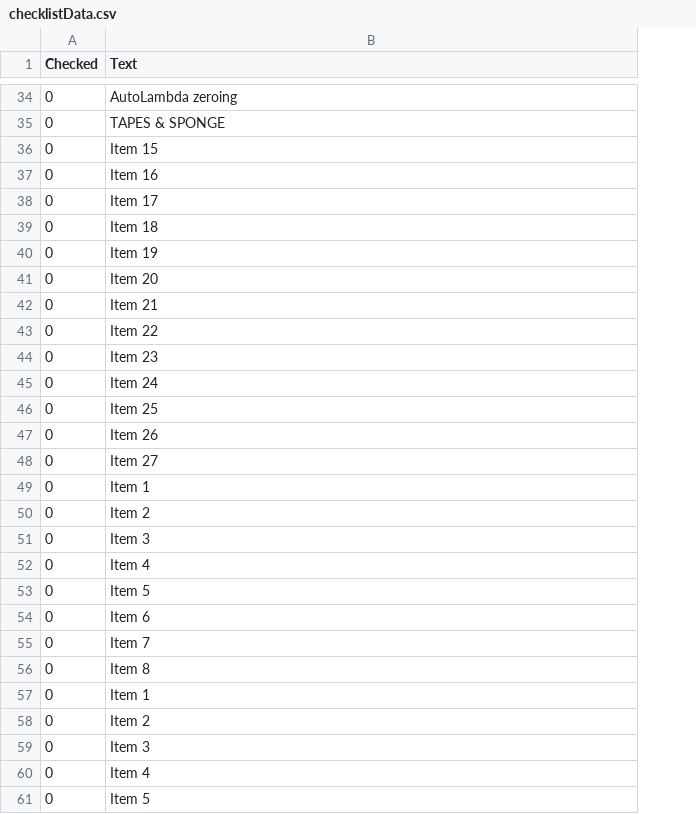
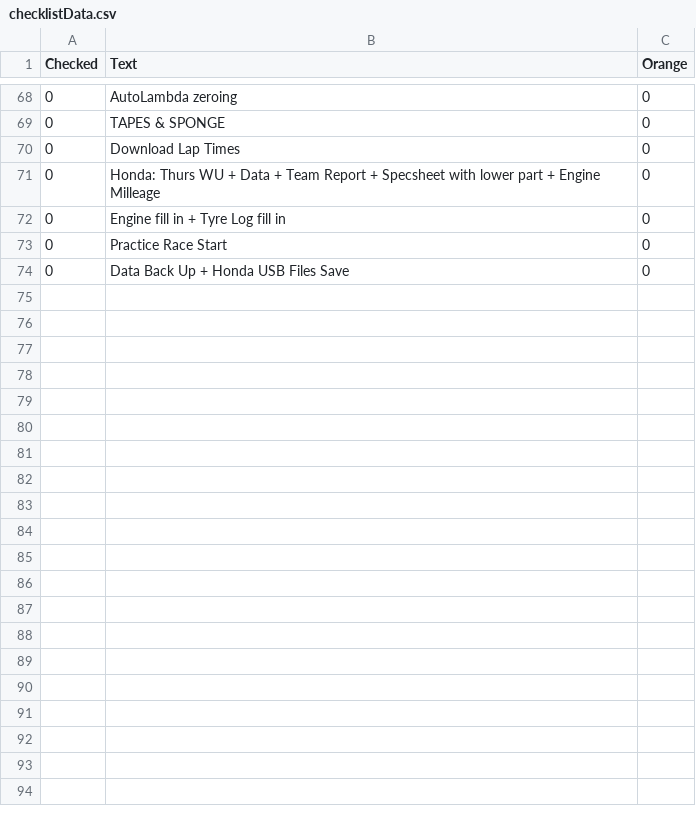
Before and after one commit to danidct31/iimpulsematlab, a CSV file: data/processed/checklistData.csv, drawn as a sheet; only a part is shown, gaps mark what is left out; removed rows and columns are numbered as before the commit, all else as after; the diff covers the shown part only; the diff names each change by its address in the sheet, - before the commit and + after, or states it on an @@ line.

Commit message:
orange functionality in checklist doesn't work very well yet, but moving on.

```diff
--- a/data/processed/checklistData.csv
+++ b/data/processed/checklistData.csv
+column C (Orange), rows 68-74: all 0
-row 36: 0 | Item 15
-row 37: 0 | Item 16
-row 38: 0 | Item 17
-row 39: 0 | Item 18
-row 40: 0 | Item 19
-row 41: 0 | Item 20
-row 42: 0 | Item 21
-row 43: 0 | Item 22
-row 44: 0 | Item 23
-row 45: 0 | Item 24
-row 46: 0 | Item 25
-row 47: 0 | Item 26
-row 48: 0 | Item 27
-B70 (Text): Item 1
+B70 (Text): Download Lap Times
-B71 (Text): Item 2
+B71 (Text): Honda: Thurs WU + Data + Team Report + Specsheet with lower part + Engine Milleage
-B72 (Text): Item 3
+B72 (Text): Engine fill in + Tyre Log fill in
-B73 (Text): Item 4
+B73 (Text): Practice Race Start
-B74 (Text): Item 5
+B74 (Text): Data Back Up + Honda USB Files Save
-row 54: 0 | Item 6
-row 55: 0 | Item 7
-row 56: 0 | Item 8
-row 57: 0 | Item 1
-row 58: 0 | Item 2
-row 59: 0 | Item 3
-row 60: 0 | Item 4
-row 61: 0 | Item 5
```
Also changed, not shown: 34 added rows and 3 edited cells elsewhere in this file, 4 other files.
